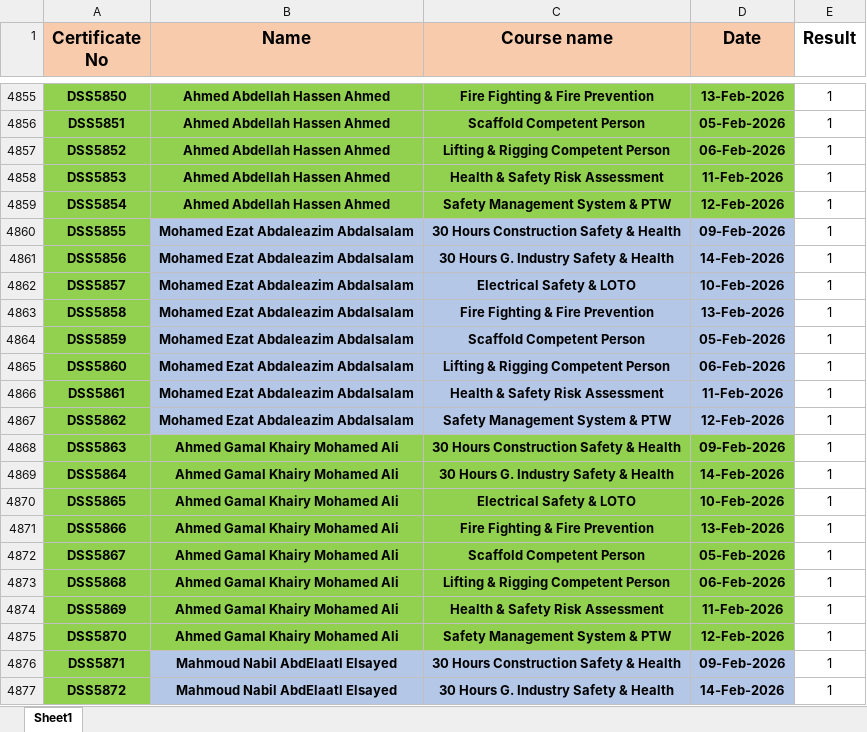
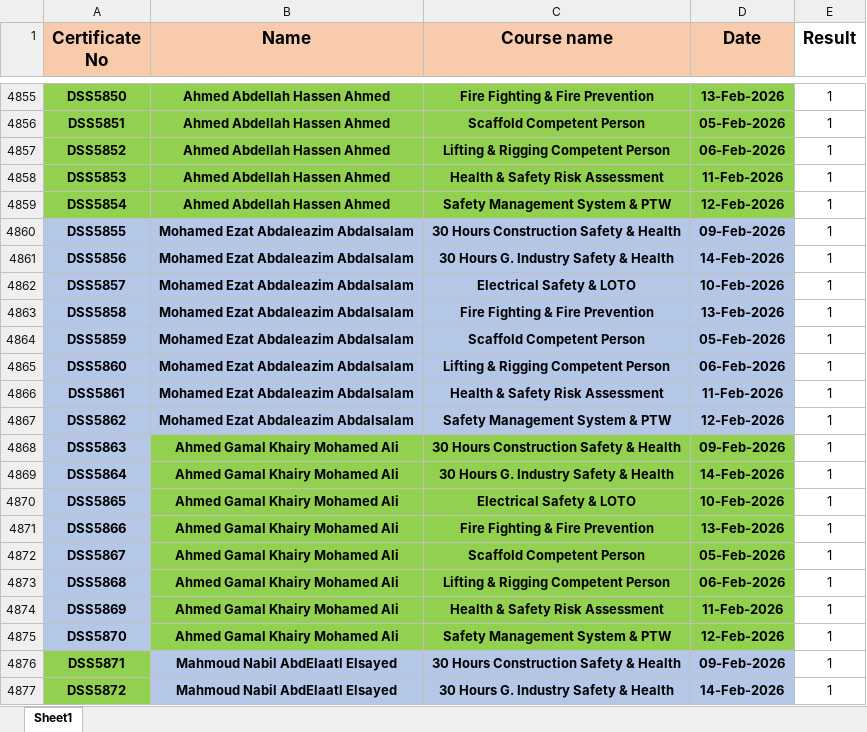
Before and after one commit to ahmedbendarey111/DSS_2025, an Excel workbook: DSS.xlsx, sheet Sheet1, drawn as a sheet; only a part is shown, gaps mark what is left out; values as stored, in another font and other column widths than the file's, no borders; the diff covers the shown part only; the diff names each change by its address in the sheet, - before the commit and + after, or states it on an @@ line.

```diff
--- a/DSS.xlsx (sheet Sheet1)
+++ b/DSS.xlsx (sheet Sheet1)
-A4860:A4875 fill: #92D050
+A4860:A4875 fill: #B4C7E7
```
Also changed, not shown: 16 added rows and cell formats elsewhere in this sheet.
